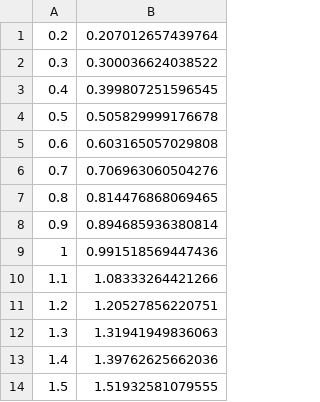
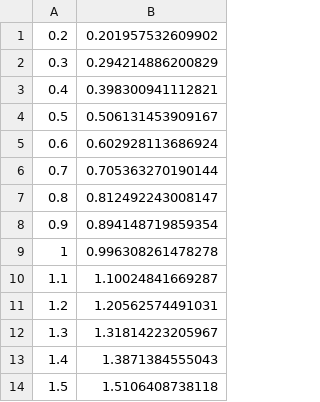
Before and after one commit to ronca98/mse312_project, a CSV file: verify_model.csv, drawn as a sheet.

```diff
--- a/verify_model.csv
+++ b/verify_model.csv
@@ -1,14 +1,14 @@
-0.2,0.207012657439764
-0.3,0.300036624038522
-0.4,0.399807251596545
-0.5,0.505829999176678
-0.6,0.603165057029808
-0.7,0.706963060504276
-0.8,0.814476868069465
-0.9,0.894685936380814
-1,0.991518569447436
-1.1,1.08333264421266
-1.2,1.20527856220751
-1.3,1.31941949836063
-1.4,1.39762625662036
-1.5,1.51932581079555
+0.2,0.201957532609902
+0.3,0.294214886200829
+0.4,0.398300941112821
+0.5,0.506131453909167
+0.6,0.602928113686924
+0.7,0.705363270190144
+0.8,0.812492243008147
+0.9,0.894148719859354
+1,0.996308261478278
+1.1,1.10024841669287
+1.2,1.20562574491031
+1.3,1.31814223205967
+1.4,1.3871384555043
+1.5,1.5106408738118
```
Also changed, not shown: 8 other files.
